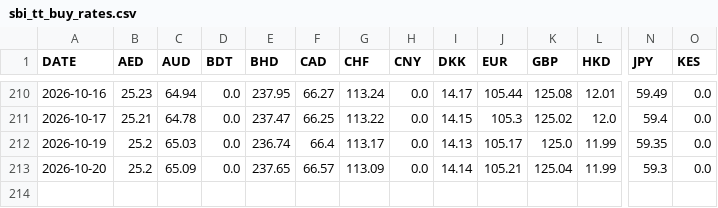
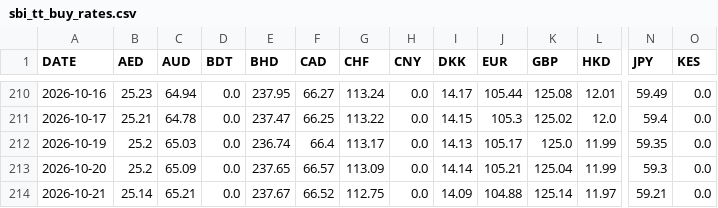
Before and after one commit to manjumeti/schedule-tax-app, a CSV file: scripts/data/2026/sbi_tt_buy_rates.csv, drawn as a sheet; only a part is shown, gaps mark what is left out; rows hold the shown columns only; the diff names each change by its address in the sheet, - before the commit and + after, or states it on an @@ line.

```diff
--- a/scripts/data/2026/sbi_tt_buy_rates.csv
+++ b/scripts/data/2026/sbi_tt_buy_rates.csv
+row 214: 2026-10-21 | 25.14 | 65.21 | 0.0 | 237.67 | 66.52 | 112.75 | 0.0 | 14.09 | 104.88 | 125.14 | 11.97 | 59.21 | 0.0
```
